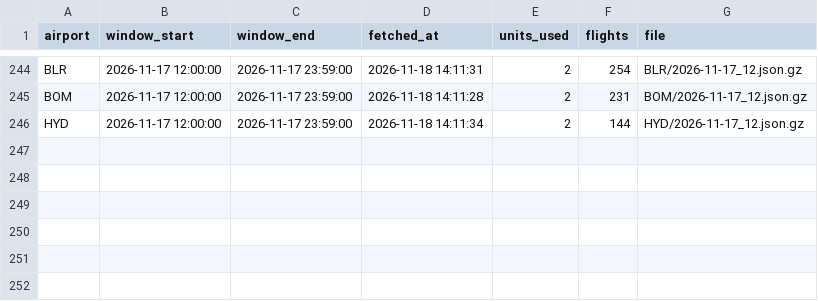
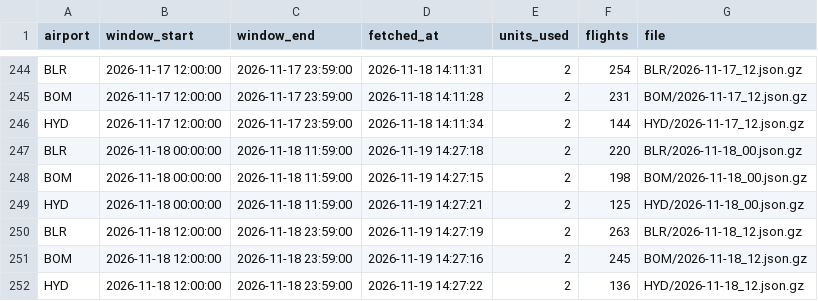
Before and after one commit to KashishSharma05/DelayLens, a CSV file: data/api_calls/ledger.csv, drawn as a sheet; only a part is shown, gaps mark what is left out; the diff names each change by its address in the sheet, - before the commit and + after, or states it on an @@ line.

```diff
--- a/data/api_calls/ledger.csv
+++ b/data/api_calls/ledger.csv
+row 247: BLR | 2026-11-18 00:00:00 | 2026-11-18 11:59:00 | 2026-11-19 14:27:18 | 2 | 220 | BLR/2026-11-18_00.json.gz
+row 248: BOM | 2026-11-18 00:00:00 | 2026-11-18 11:59:00 | 2026-11-19 14:27:15 | 2 | 198 | BOM/2026-11-18_00.json.gz
+row 249: HYD | 2026-11-18 00:00:00 | 2026-11-18 11:59:00 | 2026-11-19 14:27:21 | 2 | 125 | HYD/2026-11-18_00.json.gz
+row 250: BLR | 2026-11-18 12:00:00 | 2026-11-18 23:59:00 | 2026-11-19 14:27:19 | 2 | 263 | BLR/2026-11-18_12.json.gz
+row 251: BOM | 2026-11-18 12:00:00 | 2026-11-18 23:59:00 | 2026-11-19 14:27:16 | 2 | 245 | BOM/2026-11-18_12.json.gz
+row 252: HYD | 2026-11-18 12:00:00 | 2026-11-18 23:59:00 | 2026-11-19 14:27:22 | 2 | 136 | HYD/2026-11-18_12.json.gz
```
Also changed, not shown: app/data/daily_summary.csv, app/data/flight_punctuality.csv, 24 other files.
